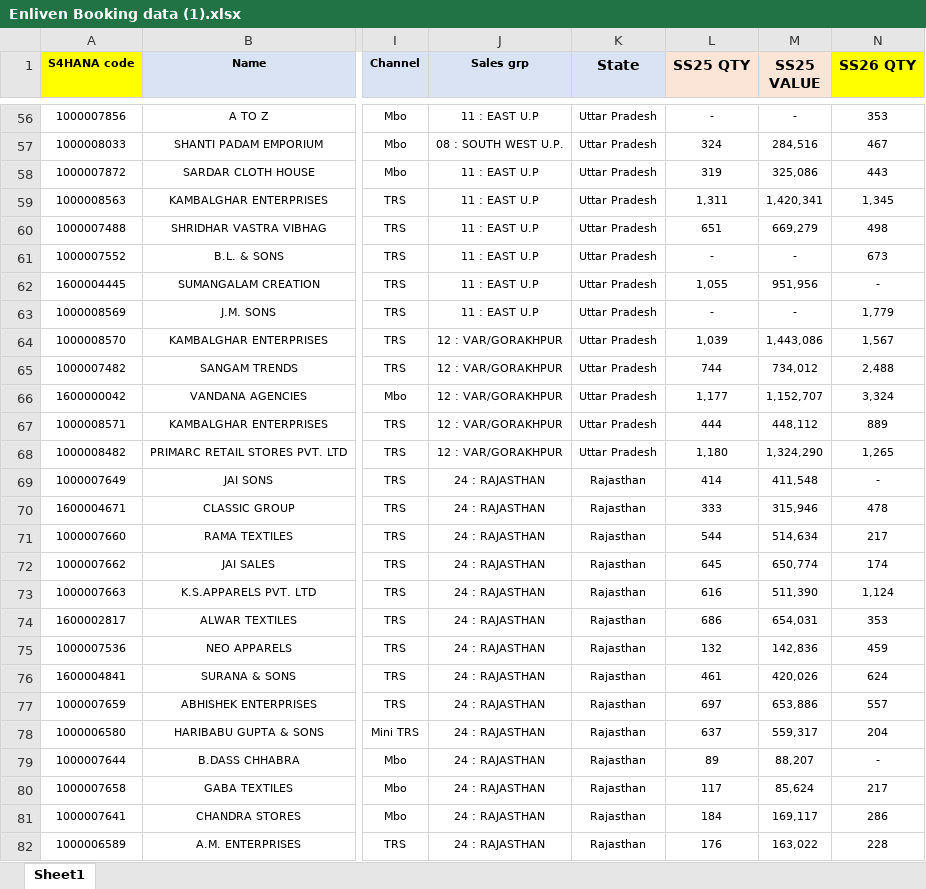
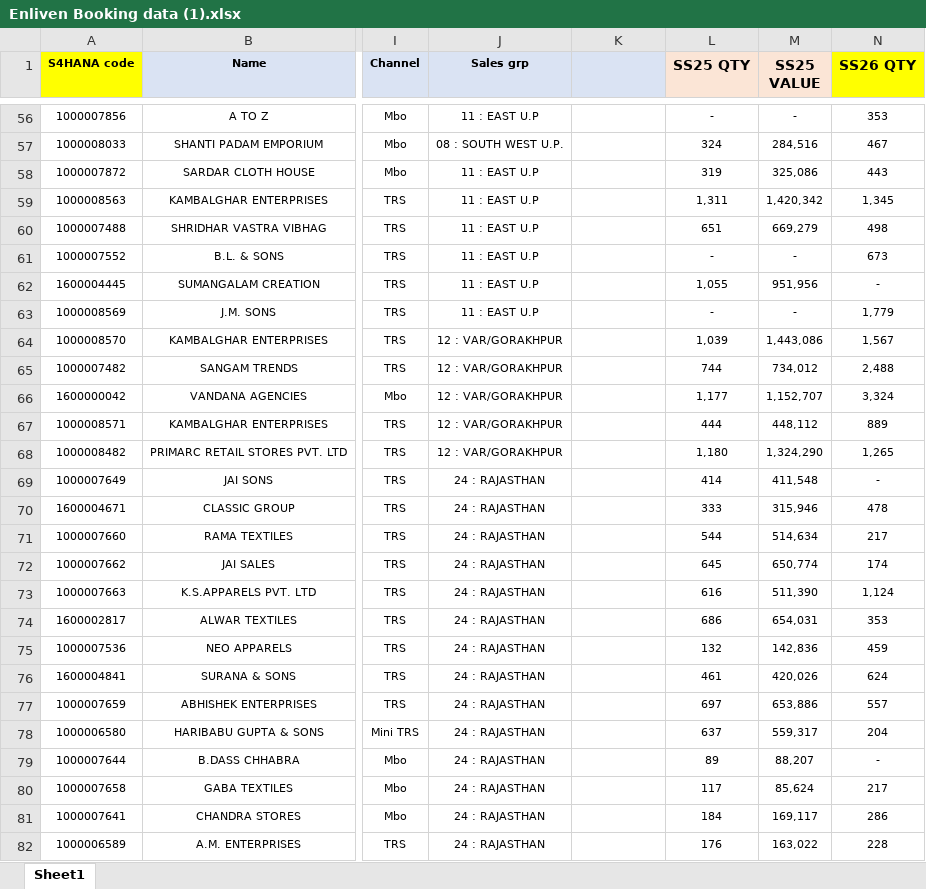
Before and after one commit to vinitpatil519/exotic-booking-analytics, an Excel workbook: Enliven Booking data (1).xlsx, sheet Sheet1, drawn as a sheet; only a part is shown, gaps mark what is left out; values as stored, in another font and other column widths than the file's, no borders; conditional formats not drawn; the diff covers the shown part only; the diff names each change by its address in the sheet, - before the commit and + after, or states it on an @@ line.

```diff
--- a/Enliven Booking data (1).xlsx (sheet Sheet1)
+++ b/Enliven Booking data (1).xlsx (sheet Sheet1)
-K1: State
+K1: (empty)
-K56:K68: Uttar Pradesh
+K56:K68: (empty)
-M59 (SS25 VALUE): 1,420,341
+M59 (SS25 VALUE): 1,420,342
-K69:K82: Rajasthan
+K69:K82: (empty)
```
Also changed, not shown: 1279 edited cells elsewhere in this sheet, Exotic Booking Data (1).xlsx, 2 other files.
